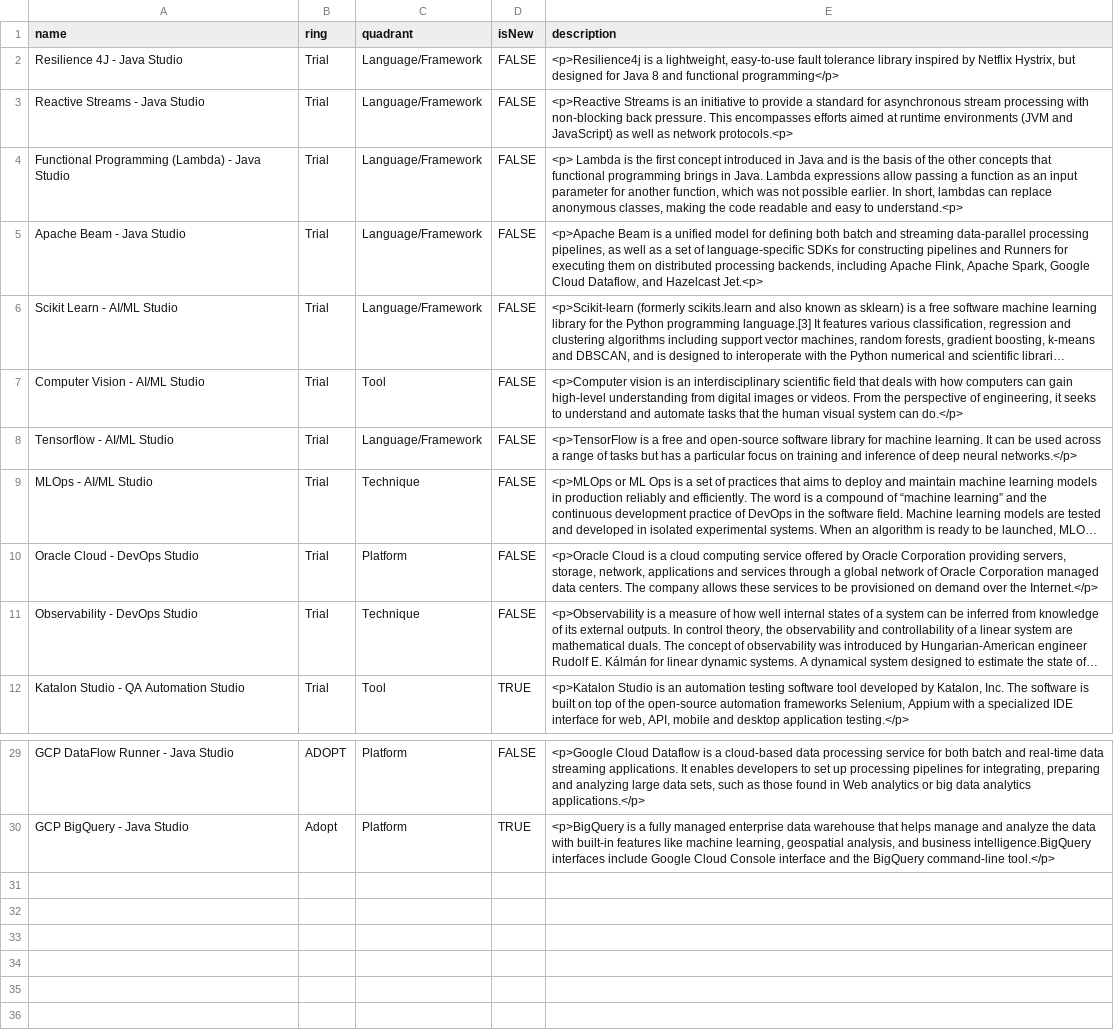
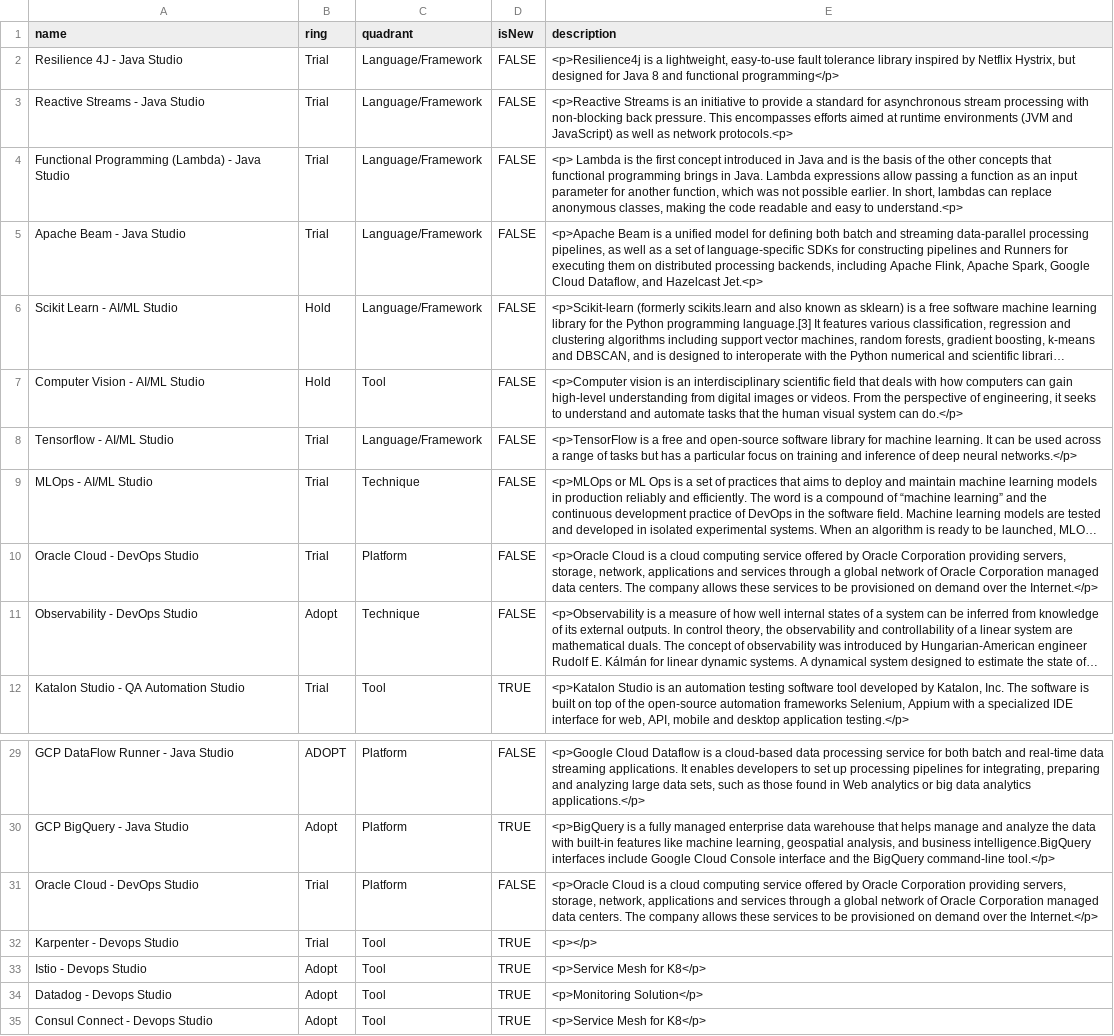
Before and after one commit to bhavya411/radar, a CSV file: TechnologyRadar_Q1_2022.csv, drawn as a sheet; only a part is shown, gaps mark what is left out; long unchanged cells end in …; the diff names each change by its address in the sheet, - before the commit and + after, or states it on an @@ line.

Commit message:
Updated Tech Stack for Devops and AI/ML

```diff
--- a/TechnologyRadar_Q1_2022.csv
+++ b/TechnologyRadar_Q1_2022.csv
-B6:B7 (ring): Trial
+B6:B7 (ring): Hold
-B11 (ring): Trial
+B11 (ring): Adopt
+row 31: Oracle Cloud - DevOps Studio | Trial | Platform | FALSE | <p>Oracle Cloud is a cloud computing service offered by Oracle Corporation providing servers, storage, network, applications and services through a global network of Oracle Corporation managed data centers. The company allows these services to be provisioned on demand over the Internet.</p>
+row 32: Karpenter - Devops Studio | Trial | Tool | TRUE | <p></p>
+row 33: Istio - Devops Studio | Adopt | Tool | TRUE | <p>Service Mesh for K8</p>
+row 34: Datadog - Devops Studio | Adopt | Tool | TRUE | <p>Monitoring Solution</p>
+row 35: Consul Connect - Devops Studio | Adopt | Tool | TRUE | <p>Service Mesh for K8</p>
```
